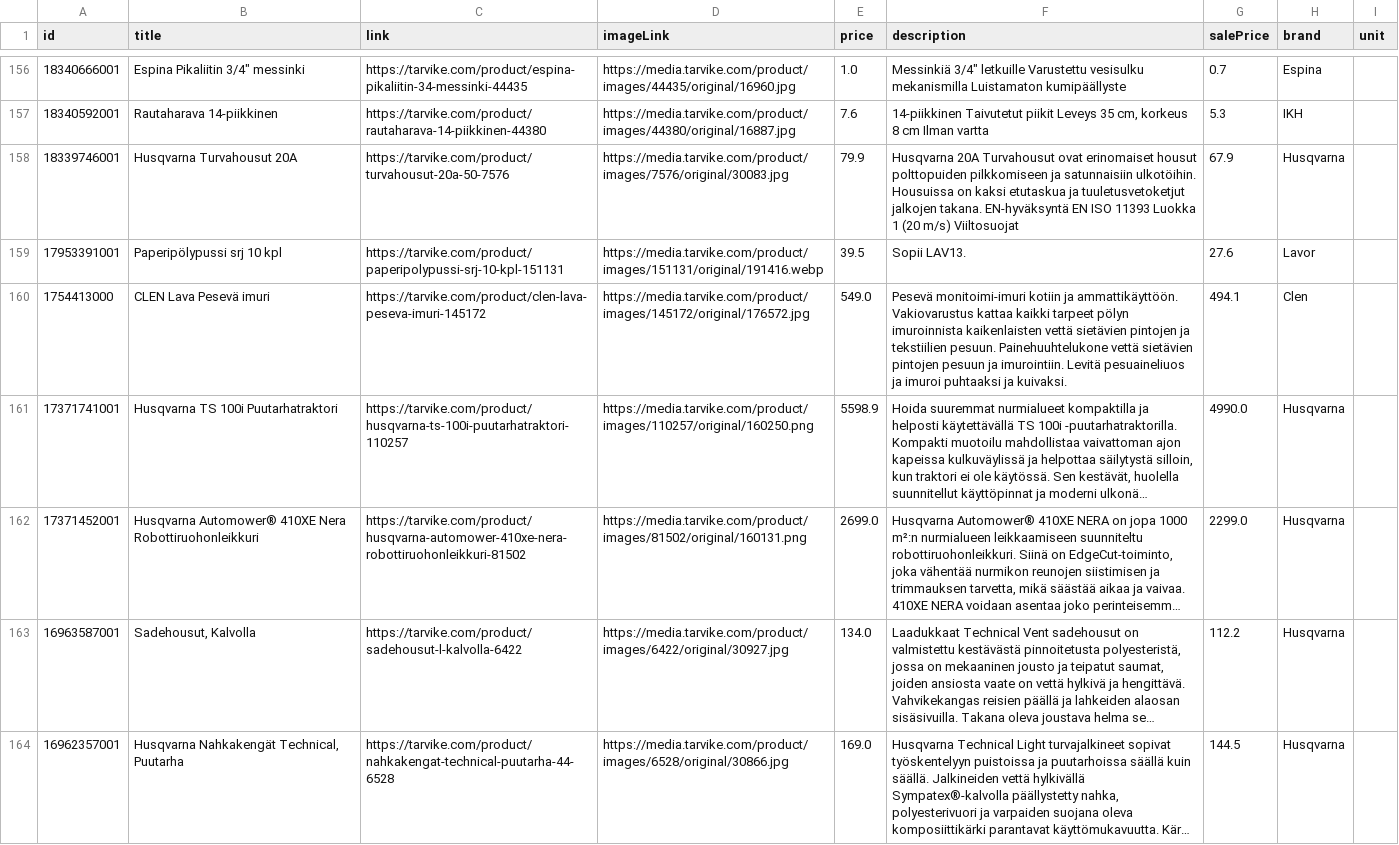
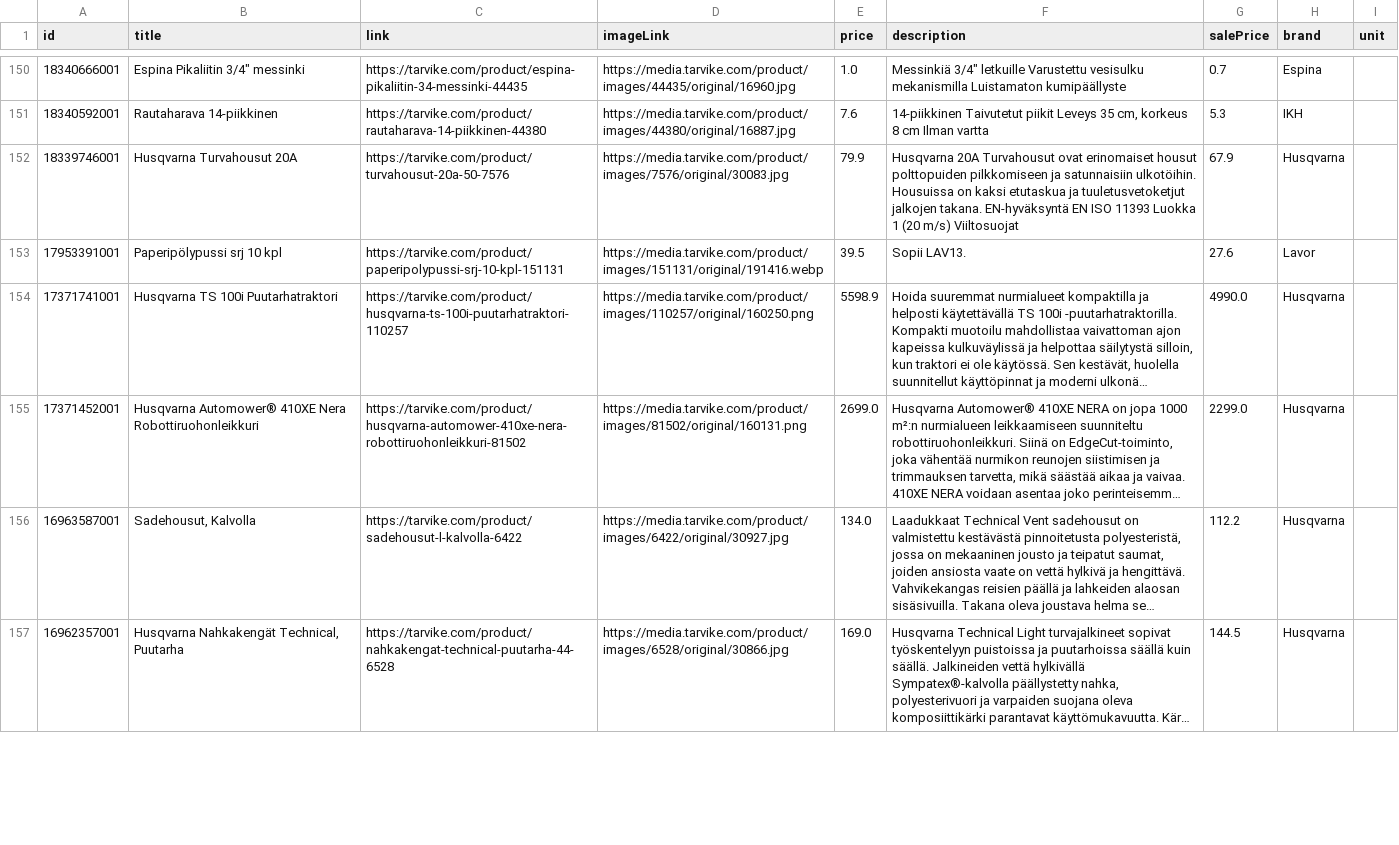
Before and after one commit to TarvikeTT/almadynamo, a CSV file: tarvike_metsa_piha_ja_puutarha_feed.csv, drawn as a sheet; only a part is shown, gaps mark what is left out; long unchanged cells end in …; removed rows and columns are numbered as before the commit, all else as after; the diff covers the shown part only; the diff names each change by its address in the sheet, - before the commit and + after, or states it on an @@ line.

```diff
--- a/tarvike_metsa_piha_ja_puutarha_feed.csv
+++ b/tarvike_metsa_piha_ja_puutarha_feed.csv
-row 160: 1754413000 | CLEN Lava Pesevä imuri | https://tarvike.com/product/clen-lava-peseva-imuri-145172 | https://media.tarvike.com/product/images/145172/original/176572.jpg | 549.0 | Pesevä monitoimi-imuri kotiin ja ammattikäyttöön. Vakiovarustus kattaa kaikki tarpeet pölyn imuroinnista kaikenlaisten vettä sietävien pintojen ja tekstiilien pesuun. Painehuuhtelukone vettä sietävien pintojen pesuun ja imurointiin. Levitä pesuaineliuos ja imuroi puhtaaksi ja kuivaksi. | 494.1 | Clen
```
Also changed, not shown: 10 added rows, 9 removed rows and 15 moved rows elsewhere in this file, tarvike_laitetarjoukset.csv, tarvike_monkijat_feed.csv, 3 other files.
